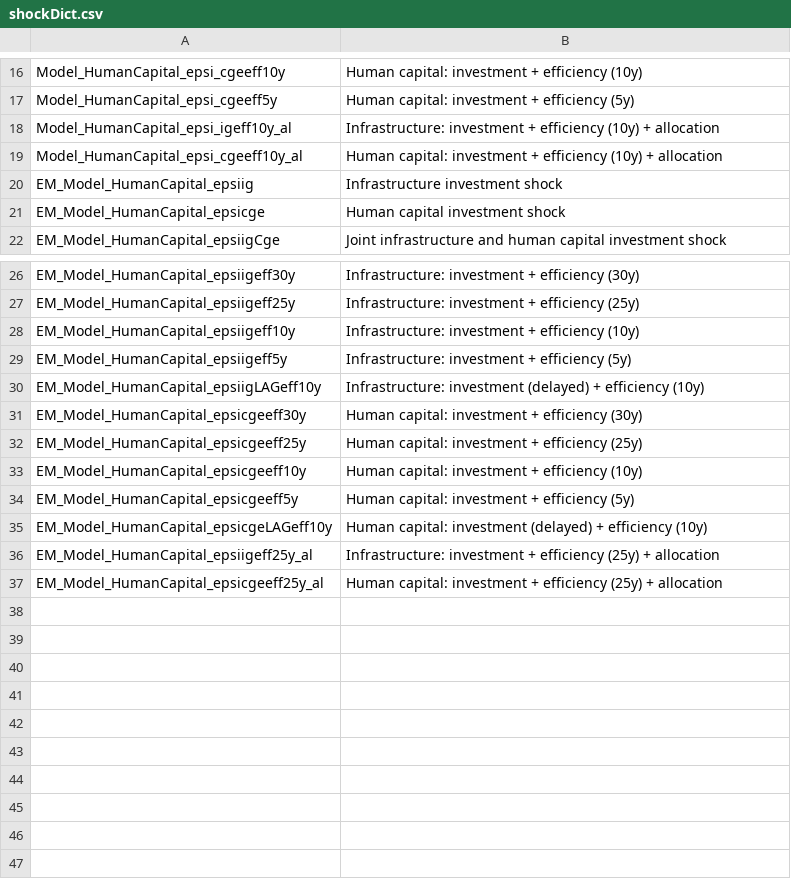
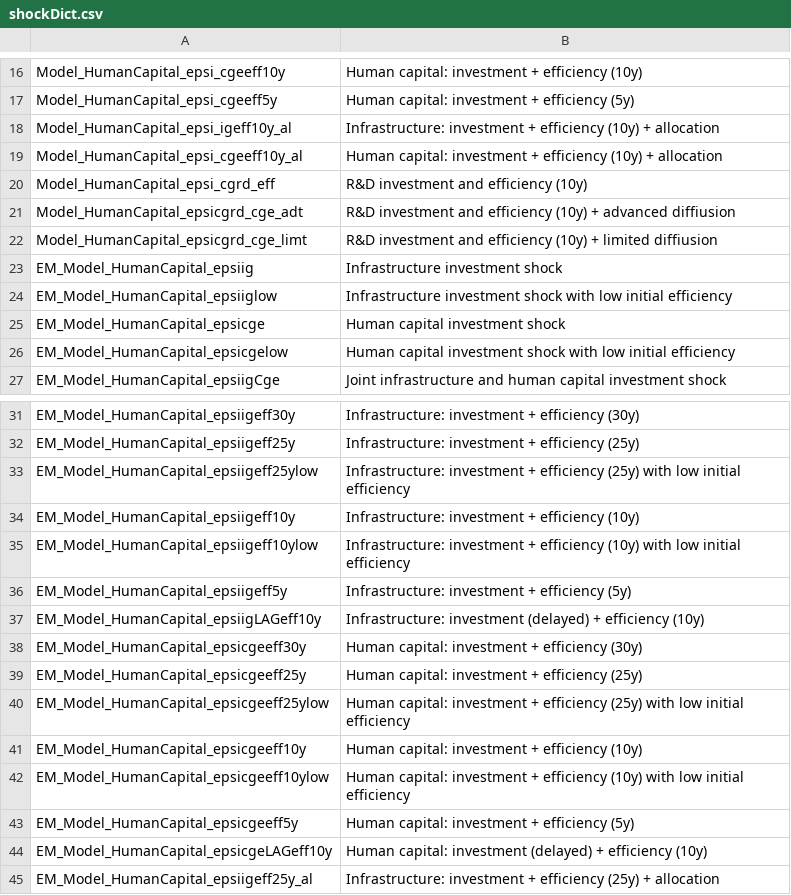
Before and after one commit to kbankowski-econ/2025-05_spendingModelling, a CSV file: +environment/csvFiles/shockDict.csv, drawn as a sheet; only a part is shown, gaps mark what is left out; the shorter side is filled out with more unchanged rows.

```diff
--- a/+environment/csvFiles/shockDict.csv
+++ b/+environment/csvFiles/shockDict.csv
@@ -19,4 +19,9 @@ Model_HumanCapital_epsi_igeff10y_al,Infrastructure: investment + efficiency (10y
 Model_HumanCapital_epsi_cgeeff10y_al,Human capital: investment + efficiency (10y) + allocation
+Model_HumanCapital_epsi_cgrd_eff,R&D investment and efficiency (10y)
+Model_HumanCapital_epsicgrd_cge_adt,R&D investment and efficiency (10y) + advanced diffiusion
+Model_HumanCapital_epsicgrd_cge_limt,R&D investment and efficiency (10y) + limited diffiusion
 EM_Model_HumanCapital_epsiig,Infrastructure investment shock
+EM_Model_HumanCapital_epsiiglow,Infrastructure investment shock with low initial efficiency
 EM_Model_HumanCapital_epsicge,Human capital investment shock
+EM_Model_HumanCapital_epsicgelow,Human capital investment shock with low initial efficiency
 EM_Model_HumanCapital_epsiigCge,Joint infrastructure and human capital investment shock
@@ -27,3 +32,5 @@ EM_Model_HumanCapital_epsiigeff30y,Infrastructure: investment + efficiency (30y)
 EM_Model_HumanCapital_epsiigeff25y,Infrastructure: investment + efficiency (25y)
+EM_Model_HumanCapital_epsiigeff25ylow,Infrastructure: investment + efficiency (25y) with low initial efficiency
 EM_Model_HumanCapital_epsiigeff10y,Infrastructure: investment + efficiency (10y)
+EM_Model_HumanCapital_epsiigeff10ylow,Infrastructure: investment + efficiency (10y) with low initial efficiency
 EM_Model_HumanCapital_epsiigeff5y,Infrastructure: investment + efficiency (5y)
@@ -32,3 +39,5 @@ EM_Model_HumanCapital_epsicgeeff30y,Human capital: investment + efficiency (30y)
 EM_Model_HumanCapital_epsicgeeff25y,Human capital: investment + efficiency (25y)
+EM_Model_HumanCapital_epsicgeeff25ylow,Human capital: investment + efficiency (25y) with low initial efficiency
 EM_Model_HumanCapital_epsicgeeff10y,Human capital: investment + efficiency (10y)
+EM_Model_HumanCapital_epsicgeeff10ylow,Human capital: investment + efficiency (10y) with low initial efficiency
 EM_Model_HumanCapital_epsicgeeff5y,Human capital: investment + efficiency (5y)
```
Also changed, not shown: 4 other files.
